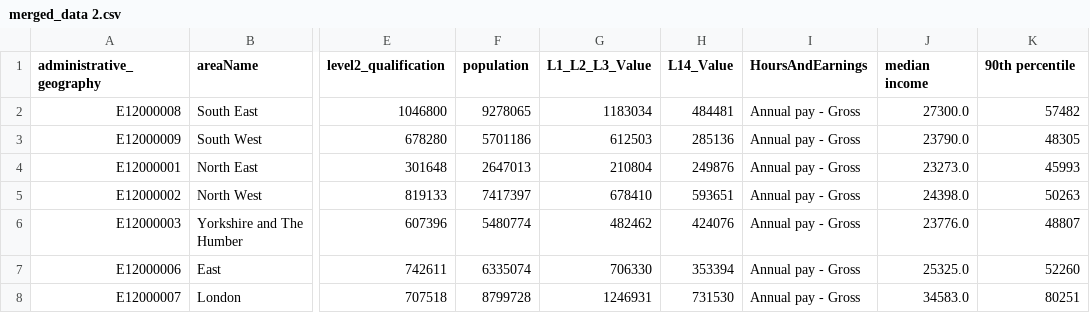
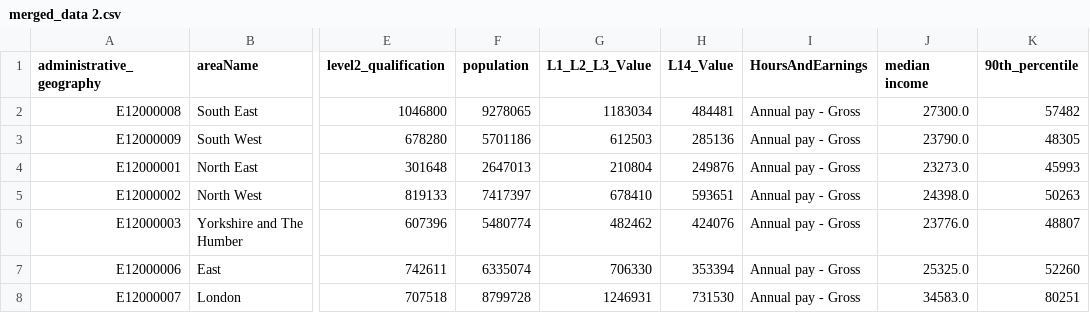
Before and after one commit to Yusra64/merged_census_data, a CSV file: merged_data 2.csv, drawn as a sheet; only a part is shown, gaps mark what is left out; the diff names each change by its address in the sheet, - before the commit and + after, or states it on an @@ line.

Commit message:
Update merged_data 2.csv

```diff
--- a/merged_data 2.csv
+++ b/merged_data 2.csv
-K1: 90th percentile
+K1: 90th_percentile
```
